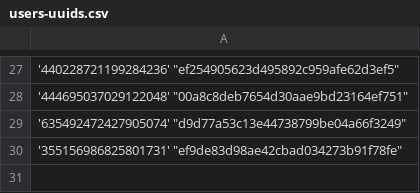
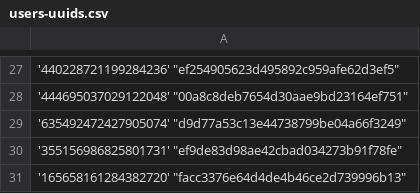
Before and after one commit to Heroes-United/patreonlist, a CSV file: users-uuids.csv, drawn as a sheet; only a part is shown, gaps mark what is left out.

Commit message:
[HeroesUnited BOT] added new uuids || or updated mods

```diff
--- a/users-uuids.csv
+++ b/users-uuids.csv
@@ -30 +30,2 @@
 '355156986825801731' "ef9de83d98ae42cbad034273b91f78fe"
+'165658161284382720' "facc3376e64d4de4b46ce2d739996b13"
```
Also changed, not shown: users.csv.
